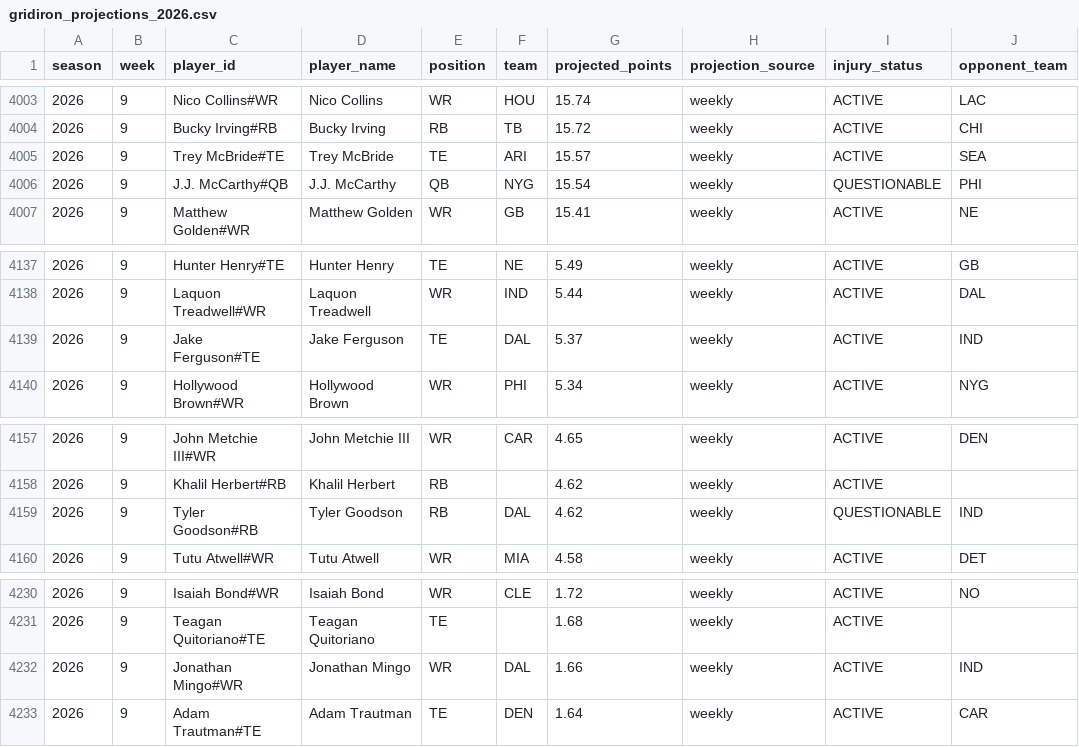
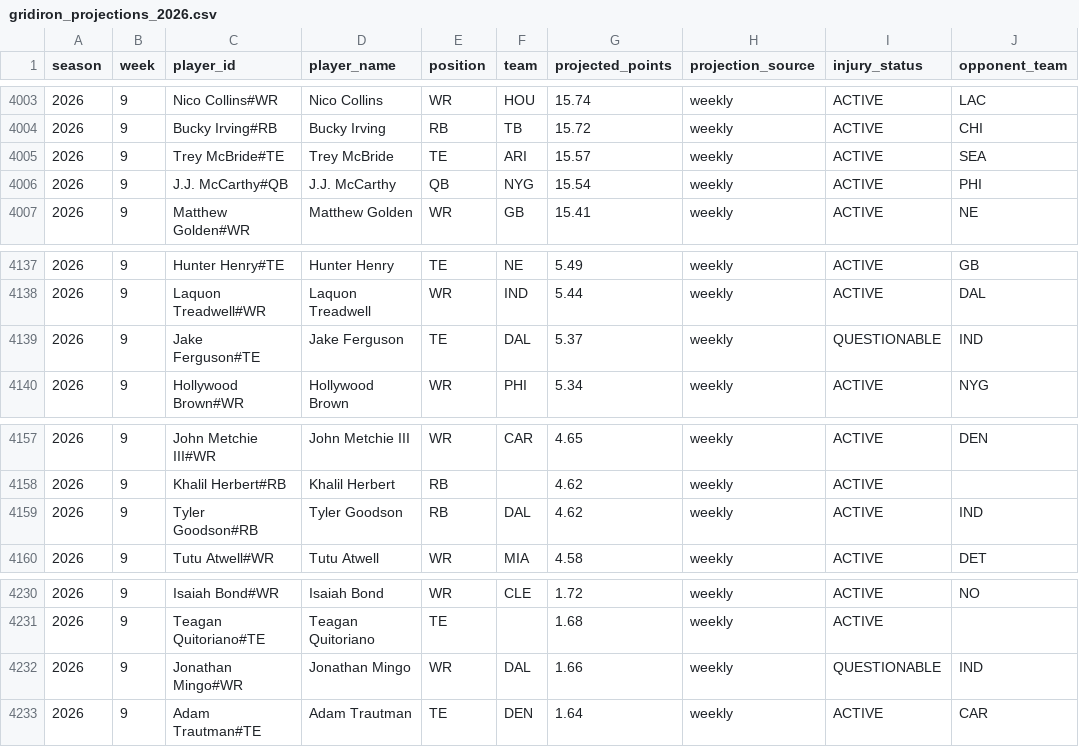
Before and after one commit to Yuviray/Fantasy_Boom, a CSV file: historical data/gridiron_projections_2026.csv, drawn as a sheet; only a part is shown, gaps mark what is left out.

```diff
--- a/historical data/gridiron_projections_2026.csv
+++ b/historical data/gridiron_projections_2026.csv
@@ -4005,3 +4005,3 @@ season,week,player_id,player_name,position,team,projected_points,projection_sour
 2026,9,Trey McBride#TE,Trey McBride,TE,ARI,15.57,weekly,ACTIVE,SEA
-2026,9,J.J. McCarthy#QB,J.J. McCarthy,QB,NYG,15.54,weekly,QUESTIONABLE,PHI
+2026,9,J.J. McCarthy#QB,J.J. McCarthy,QB,NYG,15.54,weekly,ACTIVE,PHI
 2026,9,Matthew Golden#WR,Matthew Golden,WR,GB,15.41,weekly,ACTIVE,NE
@@ -4138,3 +4138,3 @@ season,week,player_id,player_name,position,team,projected_points,projection_sour
 2026,9,Laquon Treadwell#WR,Laquon Treadwell,WR,IND,5.44,weekly,ACTIVE,DAL
-2026,9,Jake Ferguson#TE,Jake Ferguson,TE,DAL,5.37,weekly,ACTIVE,IND
+2026,9,Jake Ferguson#TE,Jake Ferguson,TE,DAL,5.37,weekly,QUESTIONABLE,IND
 2026,9,Hollywood Brown#WR,Hollywood Brown,WR,PHI,5.34,weekly,ACTIVE,NYG
@@ -4158,3 +4158,3 @@ season,week,player_id,player_name,position,team,projected_points,projection_sour
 2026,9,Khalil Herbert#RB,Khalil Herbert,RB,,4.62,weekly,ACTIVE,
-2026,9,Tyler Goodson#RB,Tyler Goodson,RB,DAL,4.62,weekly,QUESTIONABLE,IND
+2026,9,Tyler Goodson#RB,Tyler Goodson,RB,DAL,4.62,weekly,ACTIVE,IND
 2026,9,Tutu Atwell#WR,Tutu Atwell,WR,MIA,4.58,weekly,ACTIVE,DET
@@ -4231,3 +4231,3 @@ season,week,player_id,player_name,position,team,projected_points,projection_sour
 2026,9,Teagan Quitoriano#TE,Teagan Quitoriano,TE,,1.68,weekly,ACTIVE,
-2026,9,Jonathan Mingo#WR,Jonathan Mingo,WR,DAL,1.66,weekly,ACTIVE,IND
+2026,9,Jonathan Mingo#WR,Jonathan Mingo,WR,DAL,1.66,weekly,QUESTIONABLE,IND
 2026,9,Adam Trautman#TE,Adam Trautman,TE,DEN,1.64,weekly,ACTIVE,CAR
```
Also changed, not shown: models/training_data/test_eval_data.csv, 6 other files.
